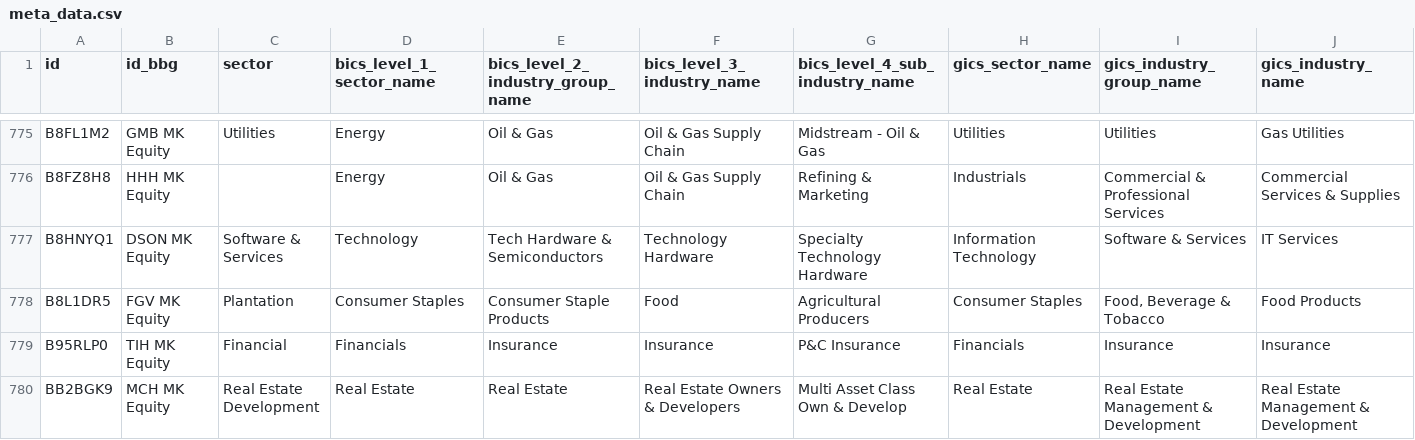
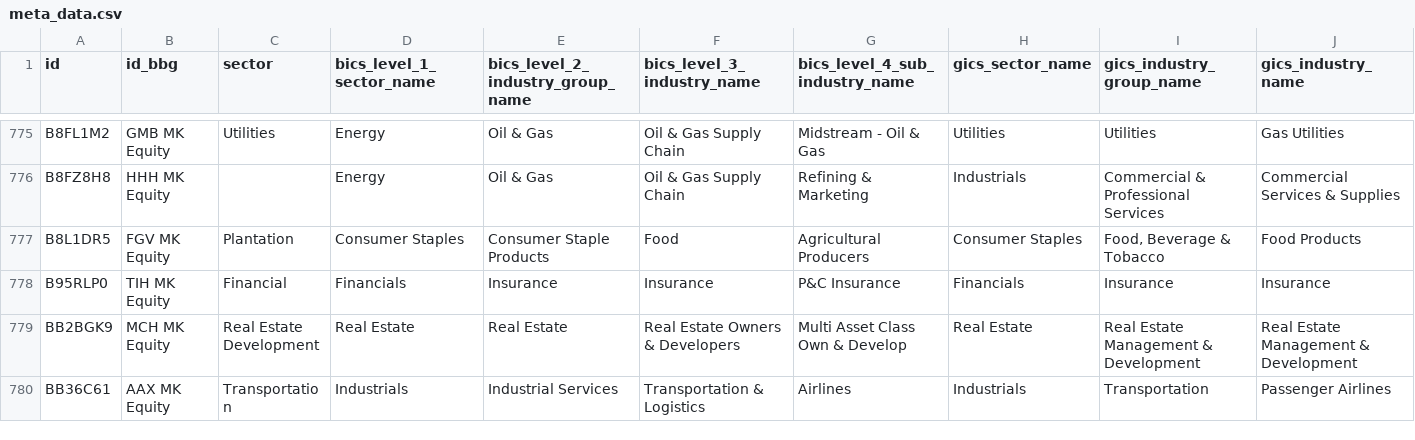
Before and after one commit to etq-quant/bursa, a CSV file: data/meta_data.csv, drawn as a sheet; only a part is shown, gaps mark what is left out; the shorter side is filled out with more unchanged rows; rows hold the shown columns only; the diff names each change by its address in the sheet, - before the commit and + after, or states it on an @@ line.

Commit message:
[bot] commit

```diff
--- a/data/meta_data.csv
+++ b/data/meta_data.csv
-row 777: B8HNYQ1 | DSON MK Equity | Software & Services | Technology | Tech Hardware & Semiconductors | Technology Hardware | Specialty Technology Hardware | Information Technology | Software & Services | IT Services
```
